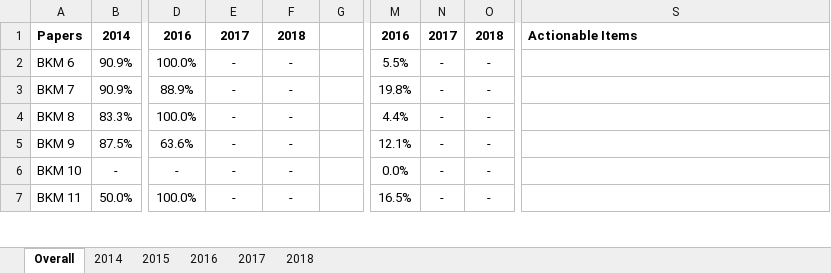
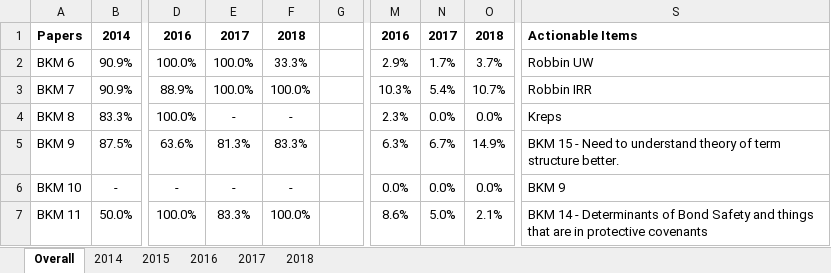
Before and after one commit to duneguy/Exam-Analysis, an Excel workbook: Data/Exam 9 - Exam Analysis.xlsx, sheet Overall, drawn as a sheet; only a part is shown, gaps mark what is left out; values as stored, in another font and other column widths than the file's, no borders; conditional formats not drawn; the diff covers the shown part only; the diff names each change by its address in the sheet, - before the commit and + after, or states it on an @@ line.

```diff
--- a/Data/Exam 9 - Exam Analysis.xlsx (sheet Overall)
+++ b/Data/Exam 9 - Exam Analysis.xlsx (sheet Overall)
-E2:E3: -
+E2:E3: 100.0%
-F2: -
+F2: 33.3%
-M2: 5.5%
+M2: 2.9%
-N2: -
+N2: 1.7%
-O2: -
+O2: 3.7%
-S2: (empty)
+S2: Robbin UW
-F3: -
+F3: 100.0%
-M3: 19.8%
+M3: 10.3%
-N3: -
+N3: 5.4%
-O3: -
+O3: 10.7%
-S3: (empty)
+S3: Robbin IRR
-M4: 4.4%
+M4: 2.3%
-N4: -
+N4: 0.0%
-O4: -
+O4: 0.0%
-S4: (empty)
+S4: Kreps
-E5: -
+E5: 81.3%
-F5: -
+F5: 83.3%
-M5: 12.1%
+M5: 6.3%
-N5: -
+N5: 6.7%
-O5: -
+O5: 14.9%
-S5: (empty)
+S5: BKM 15 - Need to understand theory of term structure better.
-N6: -
+N6: 0.0%
-O6: -
+O6: 0.0%
-S6: (empty)
+S6: BKM 9
-E7: -
+E7: 83.3%
-F7: -
+F7: 100.0%
-M7: 16.5%
+M7: 8.6%
-N7: -
+N7: 5.0%
-O7: -
+O7: 2.1%
-S7: (empty)
+S7: BKM 14 - Determinants of Bond Safety and things that are in protective covenants
```
Also changed, not shown: 124 edited cells elsewhere in this sheet, sheet 2017, sheet 2018, sheet 2016, sheet 2015, sheet 2014, formulas that keep their value, Data/Exam 7 - Exam Analysis.xlsx.
